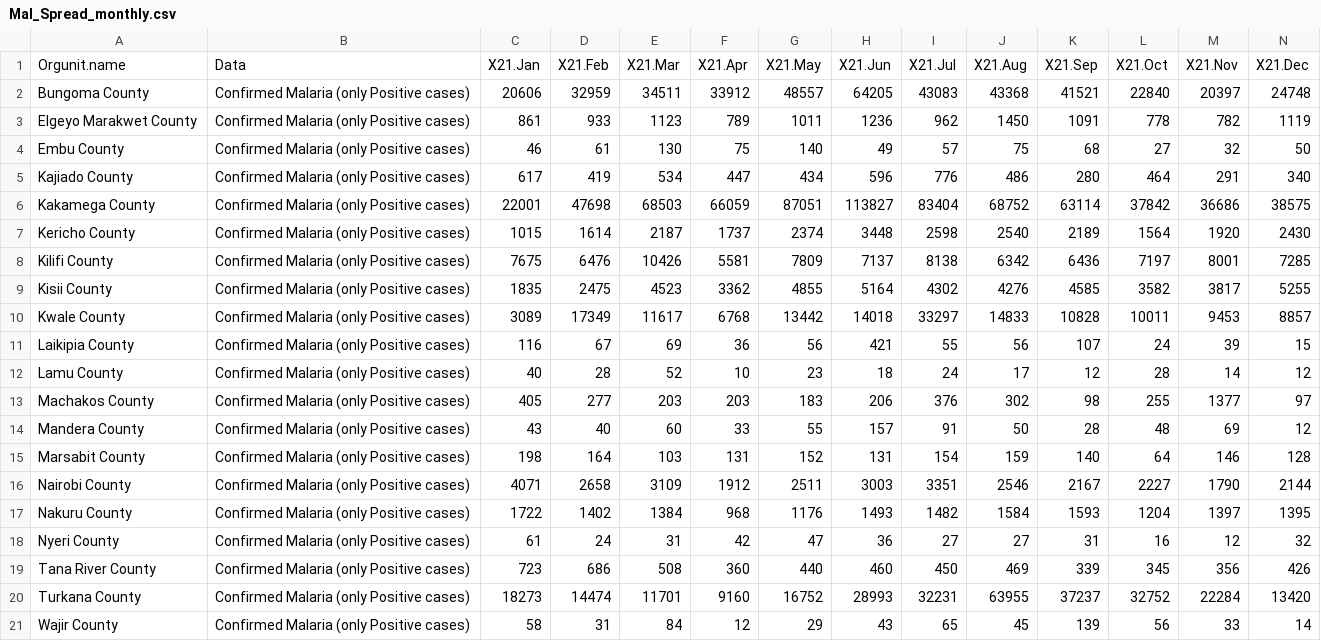
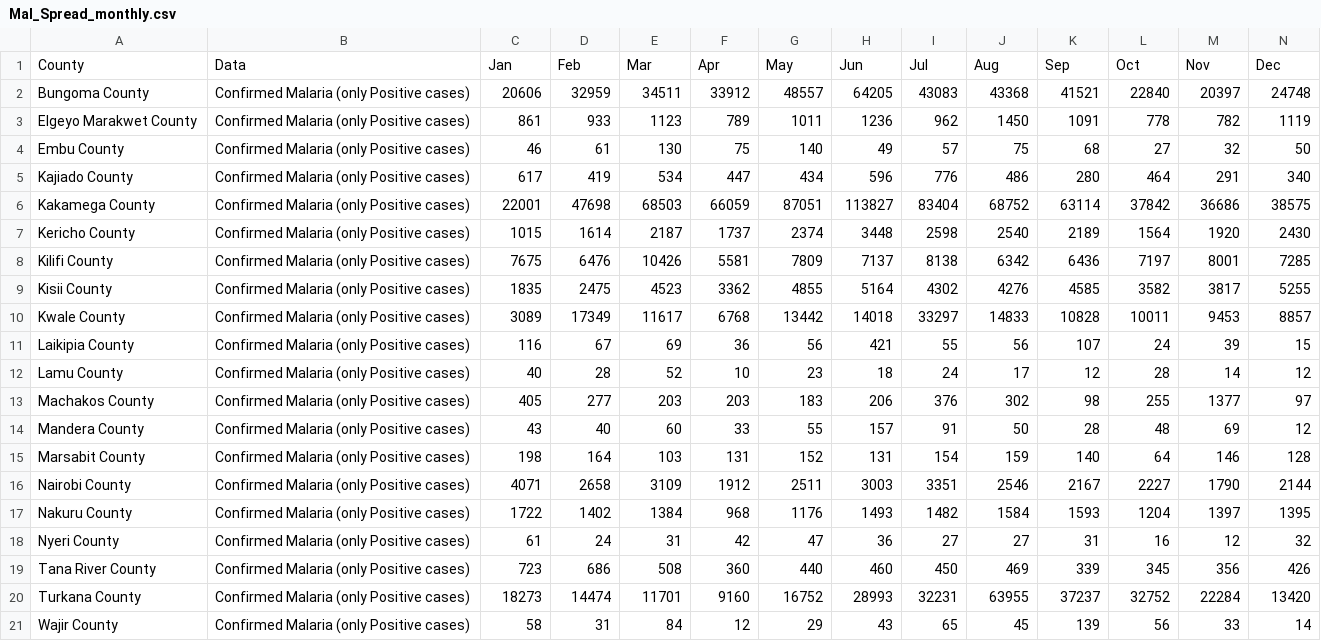
Before and after one commit to kimeudom/DataScience, a CSV file: t question formulation/Outputs/Mal_Spread_monthly.csv, drawn as a sheet.

```diff
--- a/t question formulation/Outputs/Mal_Spread_monthly.csv
+++ b/t question formulation/Outputs/Mal_Spread_monthly.csv
@@ -1,2 +1,2 @@
-Orgunit.name,Data,X21.Jan,X21.Feb,X21.Mar,X21.Apr,X21.May,X21.Jun,X21.Jul,X21.Aug,X21.Sep,X21.Oct,X21.Nov,X21.Dec
+County,Data,Jan,Feb,Mar,Apr,May,Jun,Jul,Aug,Sep,Oct,Nov,Dec
 Bungoma County,Confirmed Malaria (only Positive cases),20606,32959,34511,33912,48557,64205,43083,43368,41521,22840,20397,24748
```
Also changed, not shown: 12 other files.
